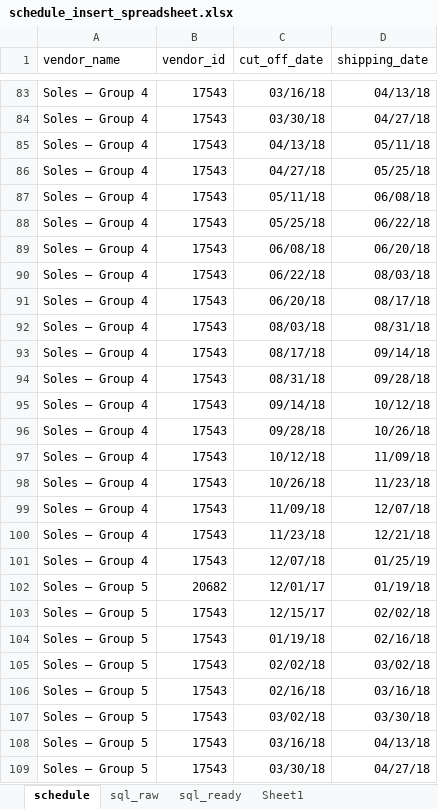
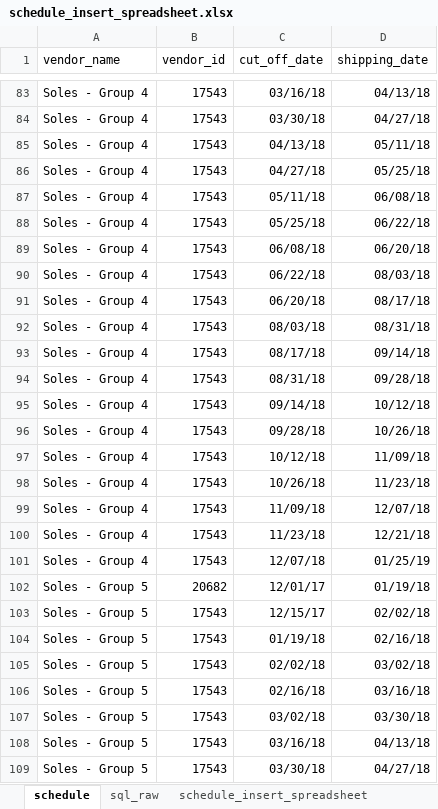
Before and after one commit to Git4SoDanca/purchase_planner, an Excel workbook: PurchaseOrder_Scheduler/schedule_insert_spreadsheet.xlsx, sheet schedule, drawn as a sheet; only a part is shown, gaps mark what is left out; values as stored, in another font and other column widths than the file's, no borders; the diff covers the shown part only; the diff names each change by its address in the sheet, - before the commit and + after, or states it on an @@ line.

```diff
--- a/PurchaseOrder_Scheduler/schedule_insert_spreadsheet.xlsx (sheet schedule)
+++ b/PurchaseOrder_Scheduler/schedule_insert_spreadsheet.xlsx (sheet schedule)
-sheet tab: sql_ready
+sheet tab: schedule_insert_spreadsheet
-A83:A101 (vendor_name): Soles – Group 4
+A83:A101 (vendor_name): Soles - Group 4
-A102:A109 (vendor_name): Soles – Group 5
+A102:A109 (vendor_name): Soles - Group 5
```
Also changed, not shown: 98 edited cells elsewhere in this sheet, sheet sql_raw, sheet schedule_insert_spreadsheet, formulas that keep their value.
